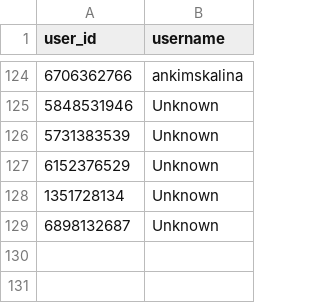
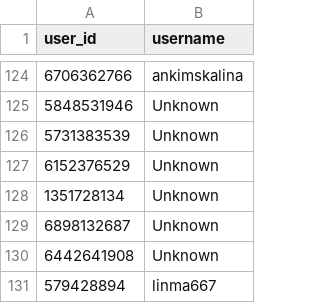
Before and after one commit to brdchy/bot_cleaner, a CSV file: txts/ban_list.csv, drawn as a sheet; only a part is shown, gaps mark what is left out.

```diff
--- a/txts/ban_list.csv
+++ b/txts/ban_list.csv
@@ -129 +129,3 @@ user_id,username
 6898132687,Unknown
+6442641908,Unknown
+579428894,linma667
```
Also changed, not shown: txts/admin_actions.csv, txts/ban_candidates.csv, 2 other files.
